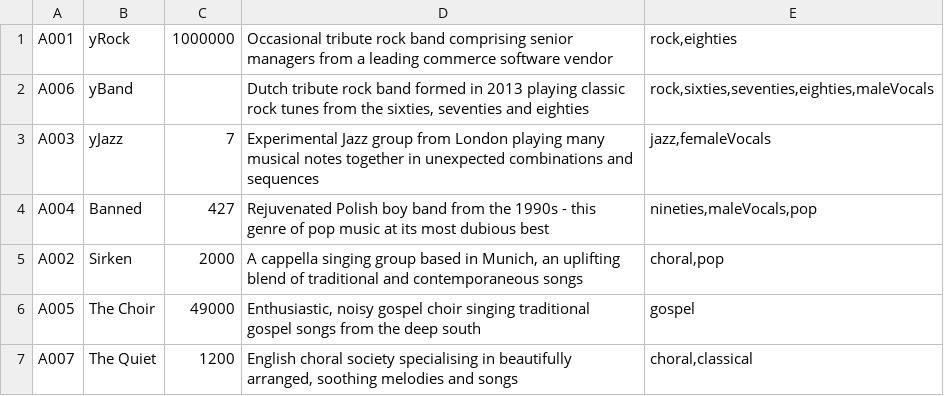
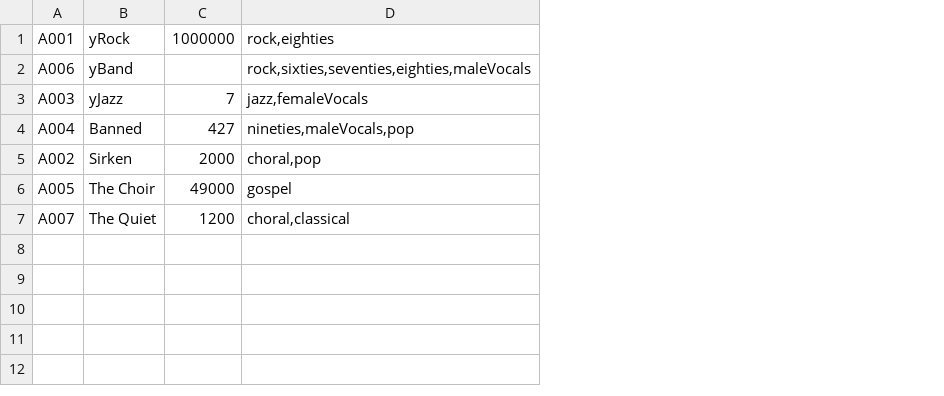
Before and after one commit to marty-friedman/hybris, a CSV file: bin/custom/concerttours/resources/impex/csv/concerttours-bands.csv, drawn as a sheet; the diff names each change by its address in the sheet, - before the commit and + after, or states it on an @@ line.

```diff
--- a/bin/custom/concerttours/resources/impex/csv/concerttours-bands.csv
+++ b/bin/custom/concerttours/resources/impex/csv/concerttours-bands.csv
-column D, rows 1-7: Occasional tribute rock band comprising senior managers from a leading commerce software vendor | Dutch tribute rock band formed in 2013 playing classic rock tunes from the sixties, seventies and eighties | Experimental Jazz group from London playing many musical notes together in unexpected combinations and sequences | Rejuvenated Polish boy band from the 1990s - this genre of pop music at its most dubious best | A cappella singing group based in Munich, an uplifting blend of traditional and contemporaneous songs | Enthusiastic, noisy gospel choir singing traditional gospel songs from the deep south | English choral society specialising in beautifully arranged, soothing melodies and songs
```
Also changed, not shown: 10 other files.
